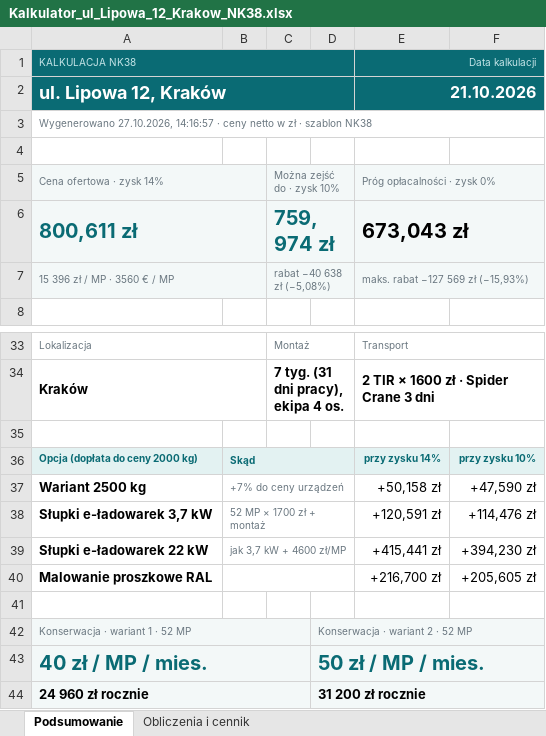
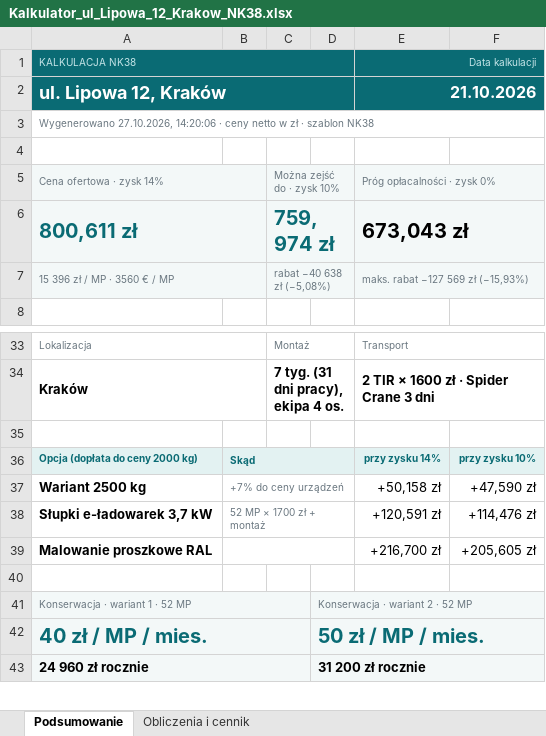
Before and after one commit to stan719/adobeee1, an Excel workbook: kalkulator-nk38/przyklady/Kalkulator_ul_Lipowa_12_Krakow_NK38.xlsx, sheet Podsumowanie, drawn as a sheet; only a part is shown, gaps mark what is left out; values as stored, in another font and other column widths than the file's, no borders; the diff names each change by its address in the sheet, - before the commit and + after, or states it on an @@ line.

```diff
--- a/kalkulator-nk38/przyklady/Kalkulator_ul_Lipowa_12_Krakow_NK38.xlsx (sheet Podsumowanie)
+++ b/kalkulator-nk38/przyklady/Kalkulator_ul_Lipowa_12_Krakow_NK38.xlsx (sheet Podsumowanie)
-A3: Wygenerowano 27.10.2026, 14:16:57 · ceny…
+A3: Wygenerowano 27.10.2026, 14:20:06 · ceny…
-row 39: Słupki e-ładowarek 22 kW | jak 3,7 kW + 4600 zł/MP |  |  | +415,441 zł | +394,230 zł
```
Also changed, not shown: kalkulator-nk38/przyklady/Kalkulator_ul_Kwiatowa_24_Piastow_NKPXLH.xlsx, kalkulator-nk38/przyklady/Kalkulator_ul_Lesna_5_Wroclaw_NK41.xlsx, 20 other files.
